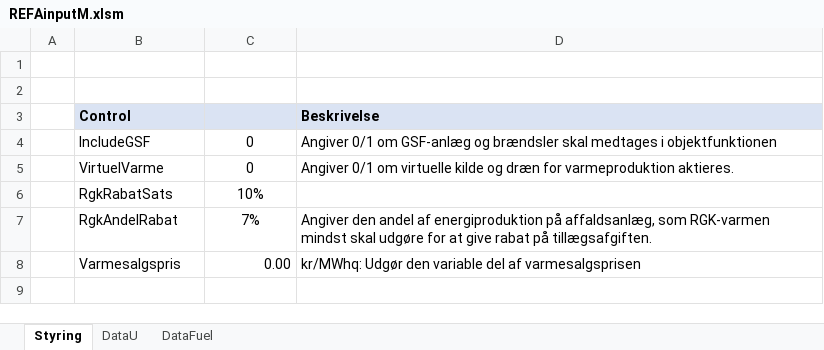
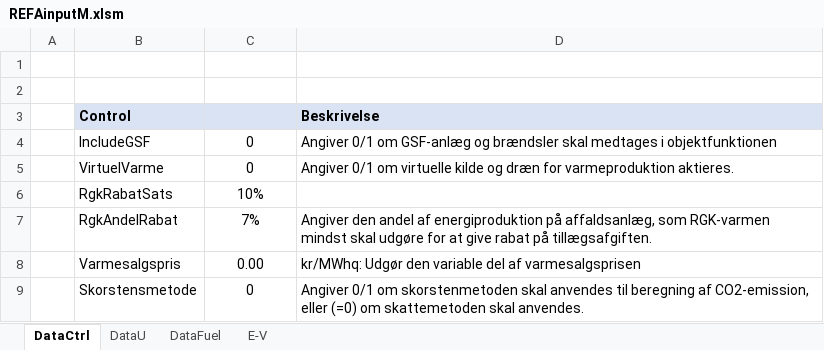
Before and after one commit to AddedValues/REFA_Affald, an Excel workbook: GAMS/REFAinputM.xlsm, sheet DataCtrl, drawn as a sheet; values as stored, in another font and other column widths than the file's, no borders; the diff names each change by its address in the sheet, - before the commit and + after, or states it on an @@ line.

```diff
--- a/GAMS/REFAinputM.xlsm (sheet DataCtrl)
+++ b/GAMS/REFAinputM.xlsm (sheet DataCtrl)
-sheet tab: Styring
+sheet tab: DataCtrl
+sheet tab: E-V
-C8 alignment: right
+C8 alignment: center
+row 9:  | Skorstensmetode | 0 | Angiver 0/1 om skorstenmetoden skal anvendes til beregning af CO2-emission, eller (=0) om skattemetoden skal anvendes.
```
Also changed, not shown: sheet DataU, sheet DataFuel, formulas that keep their value, charts or pictures, GAMS/REFAoutput.xlsm, 1 other file.
